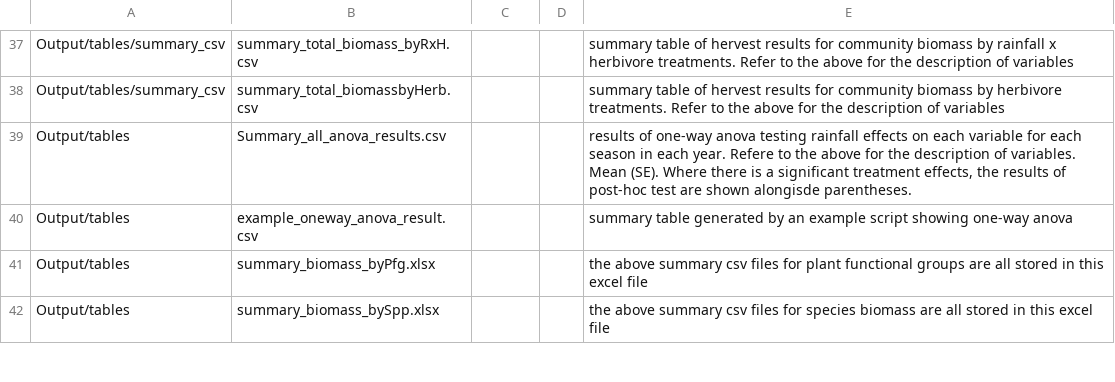
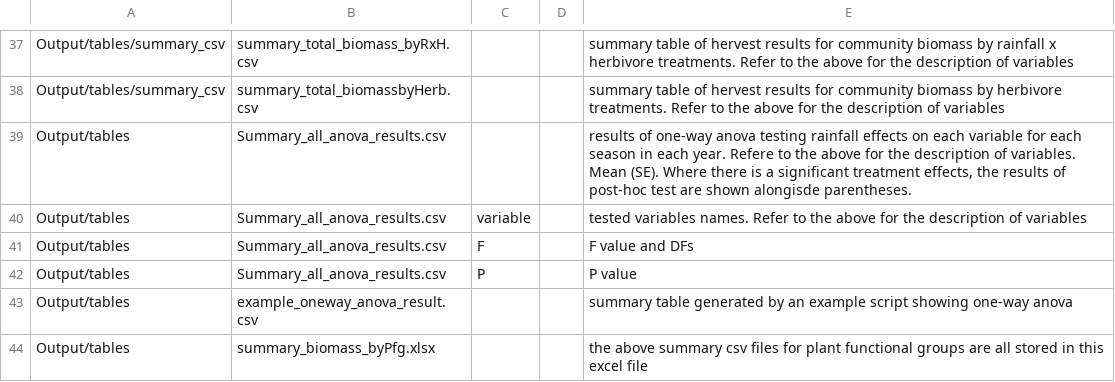
Before and after one commit to ShunHasegawa/DRIGRASS_vegetation, a CSV file: metadata.csv, drawn as a sheet; only a part is shown, gaps mark what is left out; the shorter side is filled out with more unchanged rows.

Commit message:
metada for output files are updated

```diff
--- a/metadata.csv
+++ b/metadata.csv
@@ -39,2 +39,5 @@ Output/tables/summary_csv,summary_total_biomassbyHerb.csv,,,summary table of her
 Output/tables,Summary_all_anova_results.csv,,,"results of one-way anova testing rainfall effects on each variable for each season in each year. Refere to the above for the description of variables. Mean (SE). Where there is a significant treatment effects, the results of post-hoc test are shown alongisde parentheses."
+Output/tables,Summary_all_anova_results.csv,variable,,tested variables names. Refer to the above for the description of variables
+Output/tables,Summary_all_anova_results.csv,F,,F value and DFs
+Output/tables,Summary_all_anova_results.csv,P,,P value
 Output/tables,example_oneway_anova_result.csv,,,summary table generated by an example script showing one-way anova
```
